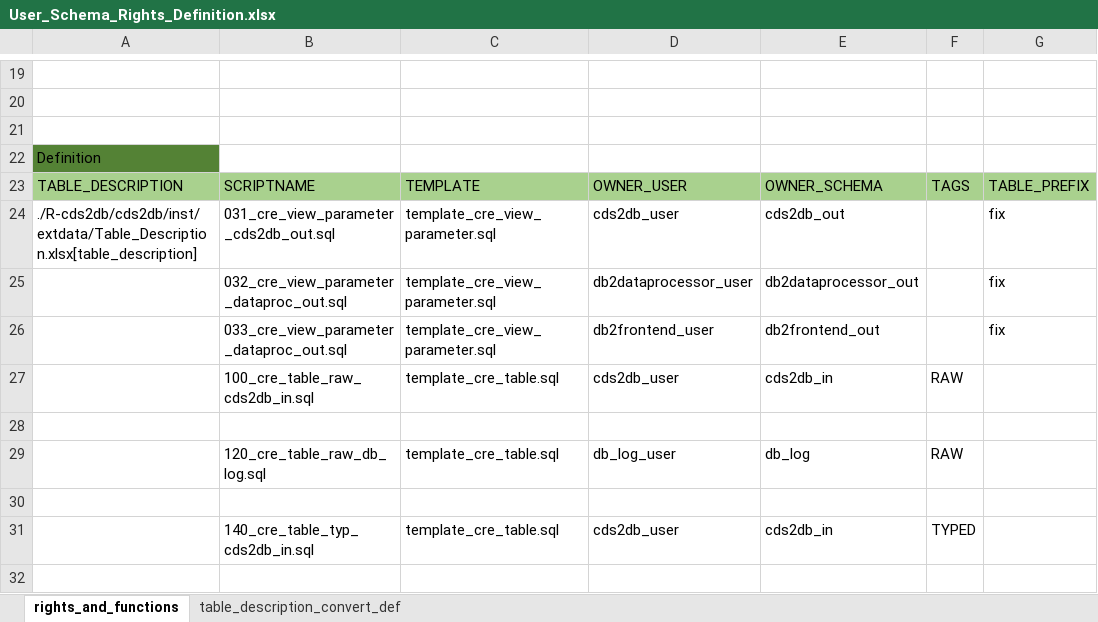
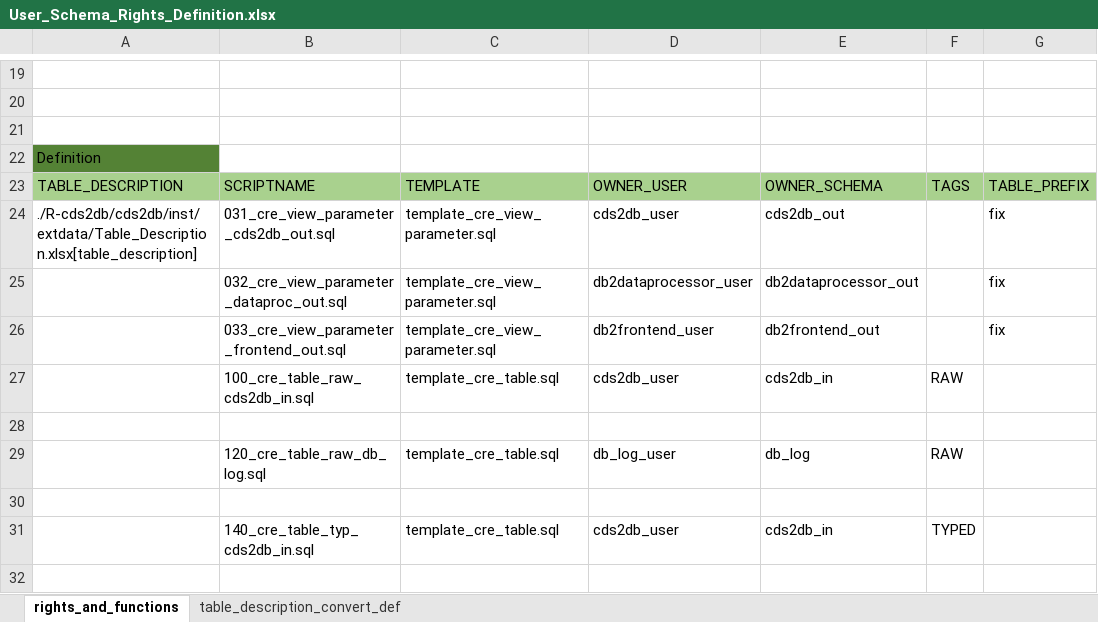
Before and after one commit to medizininformatik-initiative/INTERPOLAR, an Excel workbook: Postgres-cds_hub/init/template/User_Schema_Rights_Definition.xlsx, sheet rights_and_functions, drawn as a sheet; only a part is shown, gaps mark what is left out; values as stored, in another font and other column widths than the file's, no borders; the diff names each change by its address in the sheet, - before the commit and + after, or states it on an @@ line.

Commit message:
DB - Generated SQL view scripts and integration into migration script refs #1131

```diff
--- a/Postgres-cds_hub/init/template/User_Schema_Rights_Definition.xlsx (sheet rights_and_functions)
+++ b/Postgres-cds_hub/init/template/User_Schema_Rights_Definition.xlsx (sheet rights_and_functions)
-B26: 033_cre_view_parameter_dataproc_out.sql
+B26: 033_cre_view_parameter_frontend_out.sql
```
Also changed, not shown: 4 other files.
